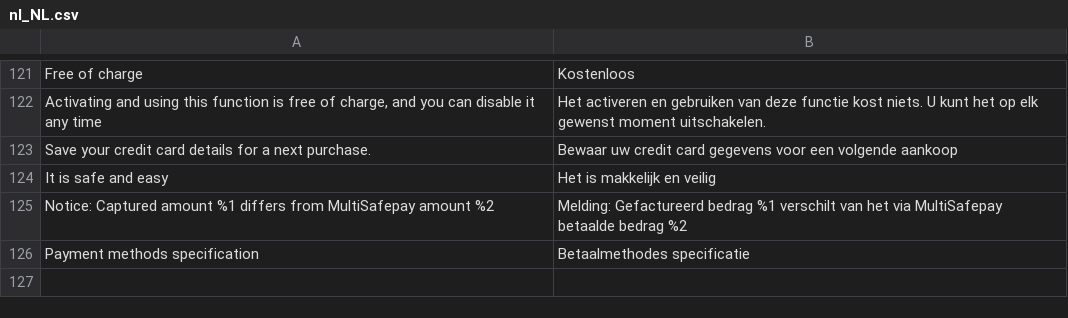
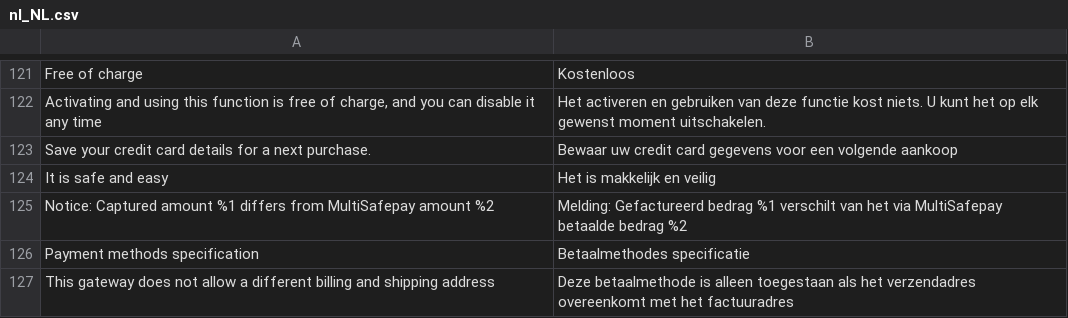
Before and after one commit to MultiSafepay/Magento2Msp, a CSV file: i18n/nl_NL.csv, drawn as a sheet; only a part is shown, gaps mark what is left out; the diff names each change by its address in the sheet, - before the commit and + after, or states it on an @@ line.

Commit message:
PLGMAGTWOS-539: Prevent selection of billing address for Pay After Delivery

```diff
--- a/i18n/nl_NL.csv
+++ b/i18n/nl_NL.csv
+row 127: This gateway does not allow a different billing and shipping address | Deze betaalmethode is alleen toegestaan als het verzendadres overeenkomt met het factuuradres
```
Also changed, not shown: i18n/de_DE.csv, i18n/en_US.csv, 10 other files.
